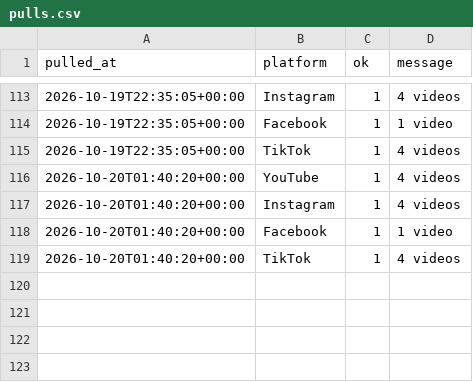
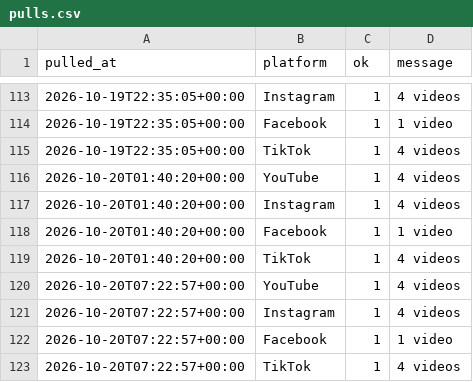
Before and after one commit to Akshay-ALLAM/mapfacto-studio, a CSV file: data/pulls.csv, drawn as a sheet; only a part is shown, gaps mark what is left out.

```diff
--- a/data/pulls.csv
+++ b/data/pulls.csv
@@ -119 +119,5 @@ pulled_at,platform,ok,message
 2026-10-20T01:40:20+00:00,TikTok,1,4 videos
+2026-10-20T07:22:57+00:00,YouTube,1,4 videos
+2026-10-20T07:22:57+00:00,Instagram,1,4 videos
+2026-10-20T07:22:57+00:00,Facebook,1,1 video
+2026-10-20T07:22:57+00:00,TikTok,1,4 videos
```
Also changed, not shown: data/stats.csv, 1 other file.
